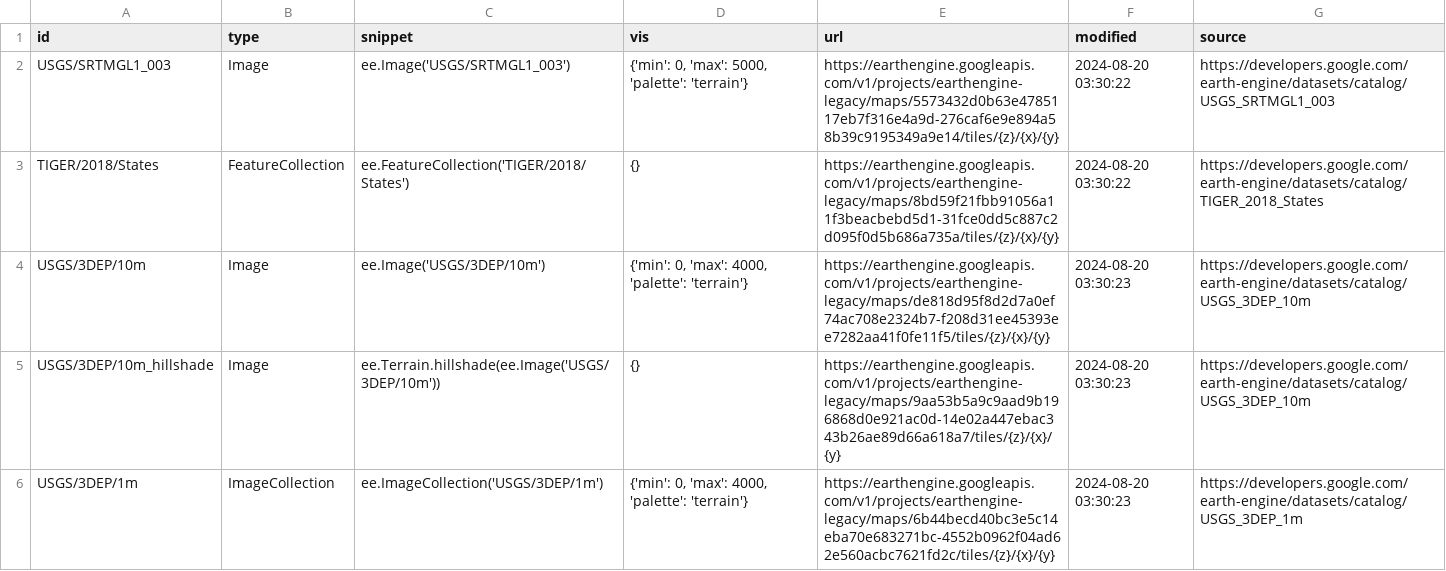
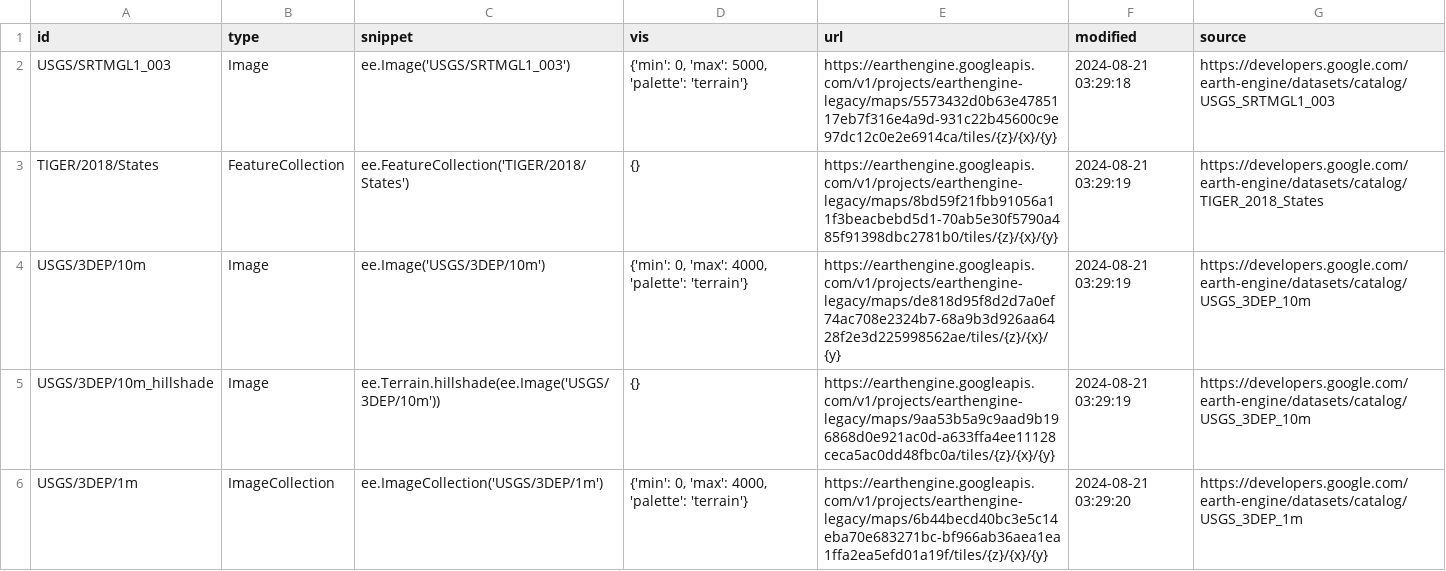
Before and after one commit to opengeos/ee-tile-layers, a TSV file: datasets.tsv, drawn as a sheet; only a part is shown; the diff covers the shown part only.

```diff
--- a/datasets.tsv
+++ b/datasets.tsv
@@ -1,6 +1,6 @@
 id	type	snippet	vis	url	modified	source
-USGS/SRTMGL1_003	Image	ee.Image('USGS/SRTMGL1_003')	{'min': 0, 'max': 5000, 'palette': 'terrain'}	https://earthengine.googleapis.com/v1/projects/earthengine-legacy/maps/5573432d0b63e4785117eb7f316e4a9d-276caf6e9e894a58b39c9195349a9e14/tiles/{z}/{x}/{y}	2024-08-20 03:30:22	https://developers.google.com/earth-engine/datasets/catalog/USGS_SRTMGL1_003
-TIGER/2018/States	FeatureCollection	ee.FeatureCollection('TIGER/2018/States')	{}	https://earthengine.googleapis.com/v1/projects/earthengine-legacy/maps/8bd59f21fbb91056a11f3beacbebd5d1-31fce0dd5c887c2d095f0d5b686a735a/tiles/{z}/{x}/{y}	2024-08-20 03:30:22	https://developers.google.com/earth-engine/datasets/catalog/TIGER_2018_States
-USGS/3DEP/10m	Image	ee.Image('USGS/3DEP/10m')	{'min': 0, 'max': 4000, 'palette': 'terrain'}	https://earthengine.googleapis.com/v1/projects/earthengine-legacy/maps/de818d95f8d2d7a0ef74ac708e2324b7-f208d31ee45393ee7282aa41f0fe11f5/tiles/{z}/{x}/{y}	2024-08-20 03:30:23	https://developers.google.com/earth-engine/datasets/catalog/USGS_3DEP_10m
-USGS/3DEP/10m_hillshade	Image	 ee.Terrain.hillshade(ee.Image('USGS/3DEP/10m'))	{}	https://earthengine.googleapis.com/v1/projects/earthengine-legacy/maps/9aa53b5a9c9aad9b196868d0e921ac0d-14e02a447ebac343b26ae89d66a618a7/tiles/{z}/{x}/{y}	2024-08-20 03:30:23	https://developers.google.com/earth-engine/datasets/catalog/USGS_3DEP_10m
-USGS/3DEP/1m	ImageCollection	 ee.ImageCollection('USGS/3DEP/1m')	{'min': 0, 'max': 4000, 'palette': 'terrain'}	https://earthengine.googleapis.com/v1/projects/earthengine-legacy/maps/6b44becd40bc3e5c14eba70e683271bc-4552b0962f04ad62e560acbc7621fd2c/tiles/{z}/{x}/{y}	2024-08-20 03:30:23	https://developers.google.com/earth-engine/datasets/catalog/USGS_3DEP_1m
+USGS/SRTMGL1_003	Image	ee.Image('USGS/SRTMGL1_003')	{'min': 0, 'max': 5000, 'palette': 'terrain'}	https://earthengine.googleapis.com/v1/projects/earthengine-legacy/maps/5573432d0b63e4785117eb7f316e4a9d-931c22b45600c9e97dc12c0e2e6914ca/tiles/{z}/{x}/{y}	2024-08-21 03:29:18	https://developers.google.com/earth-engine/datasets/catalog/USGS_SRTMGL1_003
+TIGER/2018/States	FeatureCollection	ee.FeatureCollection('TIGER/2018/States')	{}	https://earthengine.googleapis.com/v1/projects/earthengine-legacy/maps/8bd59f21fbb91056a11f3beacbebd5d1-70ab5e30f5790a485f91398dbc2781b0/tiles/{z}/{x}/{y}	2024-08-21 03:29:19	https://developers.google.com/earth-engine/datasets/catalog/TIGER_2018_States
+USGS/3DEP/10m	Image	ee.Image('USGS/3DEP/10m')	{'min': 0, 'max': 4000, 'palette': 'terrain'}	https://earthengine.googleapis.com/v1/projects/earthengine-legacy/maps/de818d95f8d2d7a0ef74ac708e2324b7-68a9b3d926aa6428f2e3d225998562ae/tiles/{z}/{x}/{y}	2024-08-21 03:29:19	https://developers.google.com/earth-engine/datasets/catalog/USGS_3DEP_10m
+USGS/3DEP/10m_hillshade	Image	 ee.Terrain.hillshade(ee.Image('USGS/3DEP/10m'))	{}	https://earthengine.googleapis.com/v1/projects/earthengine-legacy/maps/9aa53b5a9c9aad9b196868d0e921ac0d-a633ffa4ee11128ceca5ac0dd48fbc0a/tiles/{z}/{x}/{y}	2024-08-21 03:29:19	https://developers.google.com/earth-engine/datasets/catalog/USGS_3DEP_10m
+USGS/3DEP/1m	ImageCollection	 ee.ImageCollection('USGS/3DEP/1m')	{'min': 0, 'max': 4000, 'palette': 'terrain'}	https://earthengine.googleapis.com/v1/projects/earthengine-legacy/maps/6b44becd40bc3e5c14eba70e683271bc-bf966ab36aea1ea1ffa2ea5efd01a19f/tiles/{z}/{x}/{y}	2024-08-21 03:29:20	https://developers.google.com/earth-engine/datasets/catalog/USGS_3DEP_1m
```
Also changed, not shown: 8 edited cells elsewhere in this file.
